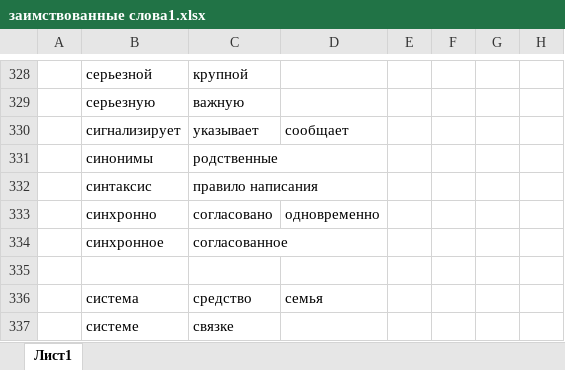
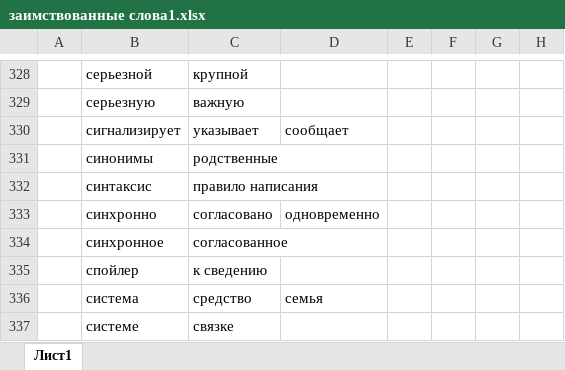
Before and after one commit to rust-lang-ru/book, an Excel workbook: заимствованные слова1.xlsx, sheet Лист1, drawn as a sheet; only a part is shown, gaps mark what is left out; values as stored, in another font and other column widths than the file's, no borders; the diff names each change by its address in the sheet, - before the commit and + after, or states it on an @@ line.

```diff
--- a/заимствованные слова1.xlsx (sheet Лист1)
+++ b/заимствованные слова1.xlsx (sheet Лист1)
-row 335: (empty)
+row 335:  | спойлер | к сведению
```
Also changed, not shown: 21 other files.
